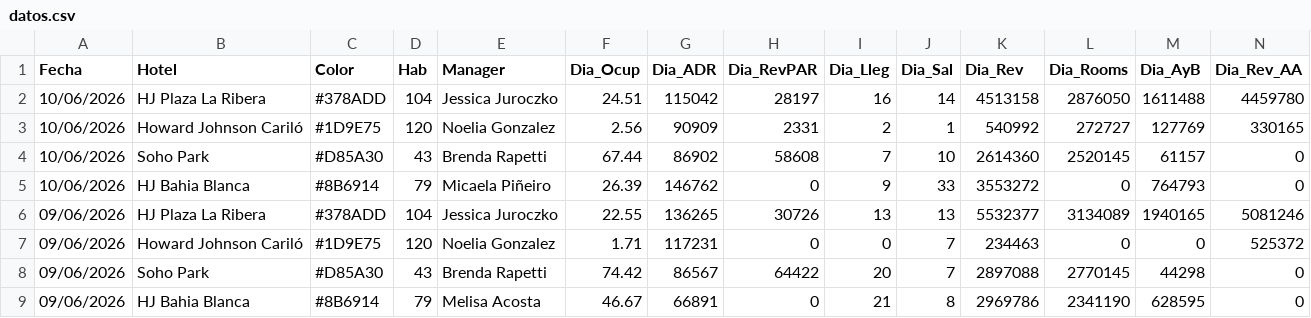
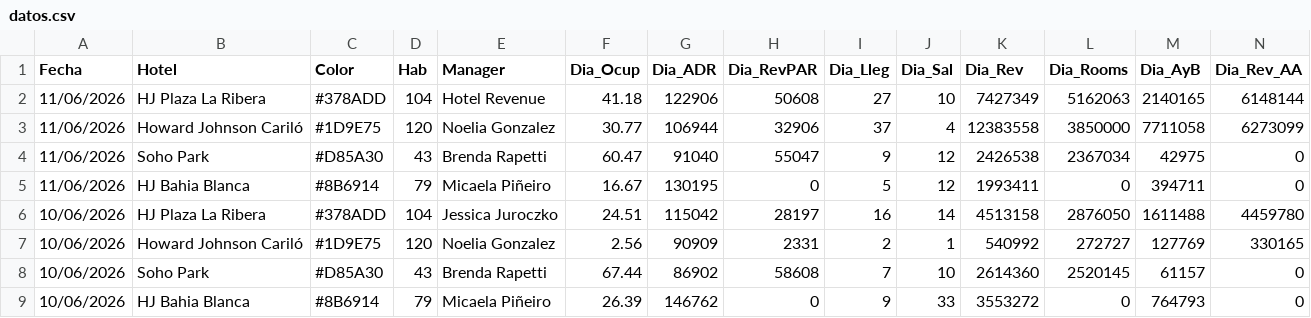
Before and after one commit to GTHHotelero/gth-dashboard, a CSV file: datos.csv, drawn as a sheet; only a part is shown; the shorter side is filled out with more unchanged rows; rows hold the shown columns only; the diff names each change by its address in the sheet, - before the commit and + after, or states it on an @@ line.

Commit message:
GTH · 12/06/2026 · auto

```diff
--- a/datos.csv
+++ b/datos.csv
+row 2: 11/06/2026 | HJ Plaza La Ribera | #378ADD | 104 | Hotel Revenue | 41.18 | 122906 | 50608 | 27 | 10 | 7427349 | 5162063 | 2140165 | 6148144
+row 3: 11/06/2026 | Howard Johnson Cariló | #1D9E75 | 120 | Noelia Gonzalez | 30.77 | 106944 | 32906 | 37 | 4 | 12383558 | 3850000 | 7711058 | 6273099
+row 4: 11/06/2026 | Soho Park | #D85A30 | 43 | Brenda Rapetti | 60.47 | 91040 | 55047 | 9 | 12 | 2426538 | 2367034 | 42975 | 0
+row 5: 11/06/2026 | HJ Bahia Blanca | #8B6914 | 79 | Micaela Piñeiro | 16.67 | 130195 | 0 | 5 | 12 | 1993411 | 0 | 394711 | 0
```
